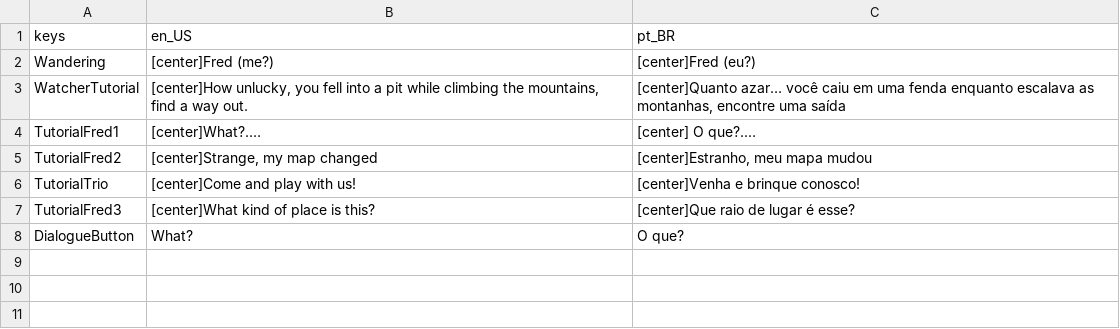
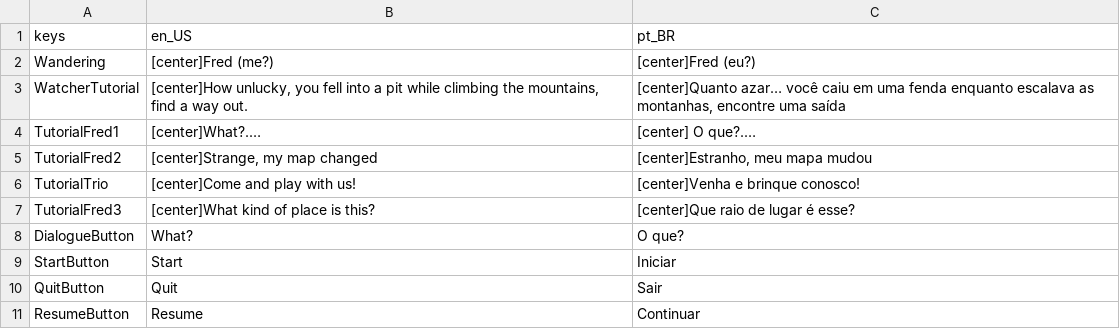
Before and after one commit to P-ayres/Mountain_End, a CSV file: assets/translation/Translate.csv, drawn as a sheet; the diff names each change by its address in the sheet, - before the commit and + after, or states it on an @@ line.

Commit message:
feat: translated main and pause menus

```diff
--- a/assets/translation/Translate.csv
+++ b/assets/translation/Translate.csv
+row 9: StartButton | Start | Iniciar
+row 10: QuitButton | Quit | Sair
+row 11: ResumeButton | Resume | Continuar
```
Also changed, not shown: 3 other files.
